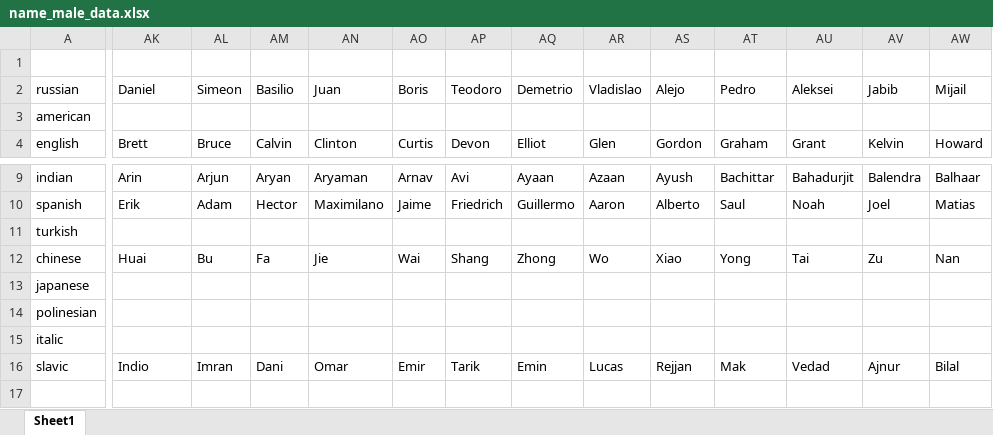
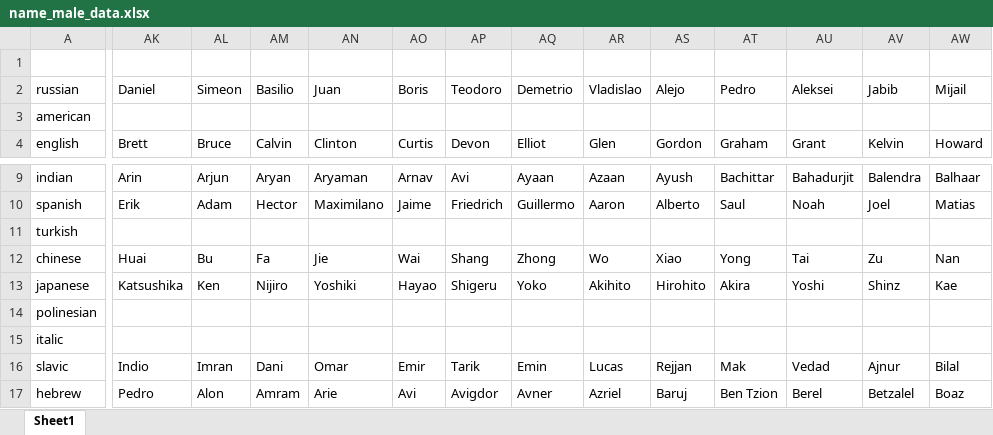
Before and after one commit to lixarcapto/test_projects, an Excel workbook: btpy/src/btpy/res/name_male_data.xlsx, sheet Sheet1, drawn as a sheet; only a part is shown, gaps mark what is left out; values as stored, in another font and other column widths than the file's, no borders; conditional formats not drawn; rows hold the shown columns only; the diff covers the shown part only; the diff names each change by its address in the sheet, - before the commit and + after, or states it on an @@ line.

```diff
--- a/btpy/src/btpy/res/name_male_data.xlsx (sheet Sheet1)
+++ b/btpy/src/btpy/res/name_male_data.xlsx (sheet Sheet1)
-AK13 (Brett): (empty)
+AK13 (Brett): Katsushika
-AL13 (Bruce): (empty)
+AL13 (Bruce): Ken
-AM13 (Calvin): (empty)
+AM13 (Calvin): Nijiro
-AN13 (Clinton): (empty)
+AN13 (Clinton): Yoshiki
-AO13 (Curtis): (empty)
+AO13 (Curtis): Hayao
-AP13 (Devon): (empty)
+AP13 (Devon): Shigeru
-AQ13 (Elliot): (empty)
+AQ13 (Elliot): Yoko
-AR13 (Glen): (empty)
+AR13 (Glen): Akihito
-AS13 (Gordon): (empty)
+AS13 (Gordon): Hirohito
-AT13 (Graham): (empty)
+AT13 (Graham): Akira
-AU13 (Grant): (empty)
+AU13 (Grant): Yoshi
-AV13 (Kelvin): (empty)
+AV13 (Kelvin): Shinz
-AW13 (Howard): (empty)
+AW13 (Howard): Kae
+row 17: hebrew | Pedro | Alon | Amram | Arie | Avi | Avigdor | Avner | Azriel | Baruj | Ben Tzion | Berel | Betzalel | Boaz
```
Also changed, not shown: 59 edited cells elsewhere in this sheet, btpy/src/btpy/res/lastname_data.xlsx, btpy/src/btpy/res/name_female_data.xlsx, 31 other files.
